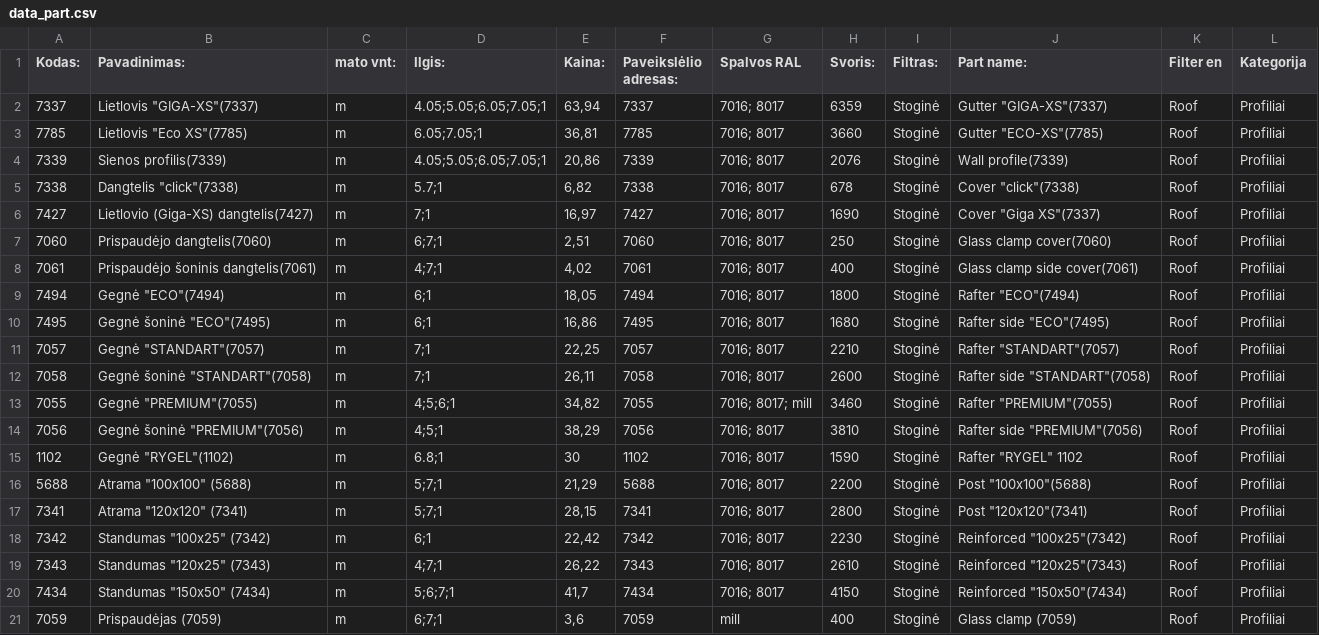
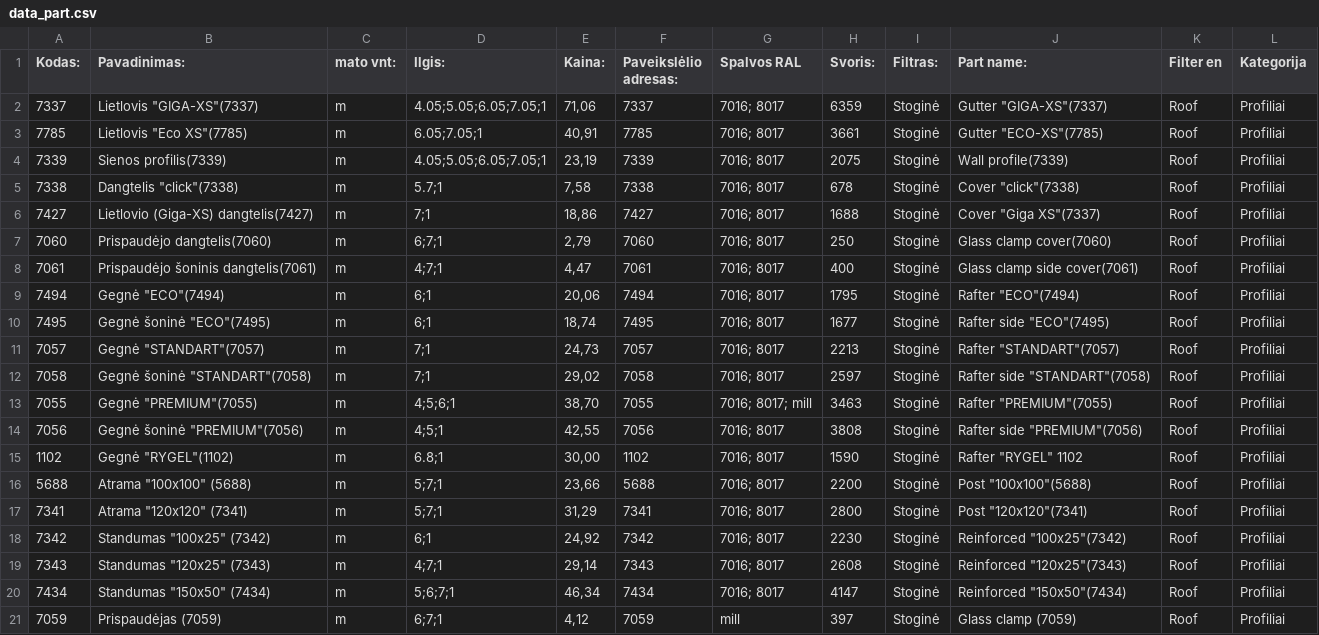
Before and after one commit to TomazasX/part, a CSV file: data_part.csv, drawn as a sheet; only a part is shown; the diff covers the shown part only.

Commit message:
Add files via upload

```diff
--- a/data_part.csv
+++ b/data_part.csv
@@ -1,21 +1,21 @@
 Kodas:;Pavadinimas:;mato vnt:;Ilgis:;Kaina:;Paveikslėlio adresas:;Spalvos RAL;Svoris:;Filtras:;Part name:;Filter en;Kategorija
-7337;"Lietlovis ""GIGA-XS""(7337)";m;"4.05;5.05;6.05;7.05;1";63,94;7337;"7016; 8017";6359;Stoginė;"Gutter ""GIGA-XS""(7337)";Roof;Profiliai
-7785;"Lietlovis ""Eco XS""(7785)";m;"6.05;7.05;1";36,81;7785;"7016; 8017";3660;Stoginė;"Gutter ""ECO-XS""(7785)";Roof;Profiliai
-7339;Sienos profilis(7339);m;"4.05;5.05;6.05;7.05;1";20,86;7339;"7016; 8017";2076;Stoginė;Wall profile(7339);Roof;Profiliai
-7338;"Dangtelis ""click""(7338)";m;"5.7;1";6,82;7338;"7016; 8017";678;Stoginė;"Cover ""click""(7338)";Roof;Profiliai
-7427;Lietlovio (Giga-XS) dangtelis(7427);m;"7;1";16,97;7427;"7016; 8017";1690;Stoginė;"Cover ""Giga XS""(7337)";Roof;Profiliai
-7060;Prispaudėjo dangtelis(7060);m;"6;7;1";2,51;7060;"7016; 8017";250;Stoginė;Glass clamp cover(7060);Roof;Profiliai
-7061;Prispaudėjo šoninis dangtelis(7061);m;"4;7;1";4,02;7061;"7016; 8017";400;Stoginė;Glass clamp side cover(7061);Roof;Profiliai
-7494;"Gegnė ""ECO""(7494)";m;"6;1";18,05;7494;"7016; 8017";1800;Stoginė;"Rafter ""ECO""(7494)";Roof;Profiliai
-7495;"Gegnė šoninė ""ECO""(7495)";m;"6;1";16,86;7495;"7016; 8017";1680;Stoginė;"Rafter side ""ECO""(7495)";Roof;Profiliai
-7057;"Gegnė ""STANDART""(7057)";m;"7;1";22,25;7057;"7016; 8017";2210;Stoginė;"Rafter ""STANDART""(7057)";Roof;Profiliai
-7058;"Gegnė šoninė ""STANDART""(7058)";m;"7;1";26,11;7058;"7016; 8017";2600;Stoginė;"Rafter side ""STANDART""(7058)";Roof;Profiliai
-7055;"Gegnė ""PREMIUM""(7055)";m;"4;5;6;1";34,82;7055;"7016; 8017; mill";3460;Stoginė;"Rafter ""PREMIUM""(7055)";Roof;Profiliai
-7056;"Gegnė šoninė ""PREMIUM""(7056)";m;"4;5;1";38,29;7056;"7016; 8017";3810;Stoginė;"Rafter side ""PREMIUM""(7056)";Roof;Profiliai
-1102;"Gegnė ""RYGEL""(1102)";m;"6.8;1";30;1102;"7016; 8017";1590;Stoginė;"Rafter ""RYGEL"" 1102";Roof;Profiliai
-5688;"Atrama ""100x100"" (5688)";m;"5;7;1";21,29;5688;"7016; 8017";2200;Stoginė;"Post ""100x100""(5688)";Roof;Profiliai
-7341;"Atrama ""120x120"" (7341)";m;"5;7;1";28,15;7341;"7016; 8017";2800;Stoginė;"Post ""120x120""(7341)";Roof;Profiliai
-7342;"Standumas ""100x25"" (7342)";m;"6;1";22,42;7342;"7016; 8017";2230;Stoginė;"Reinforced ""100x25""(7342)";Roof;Profiliai
-7343;"Standumas ""120x25"" (7343)";m;"4;7;1";26,22;7343;"7016; 8017";2610;Stoginė;"Reinforced ""120x25""(7343)";Roof;Profiliai
-7434;"Standumas ""150x50"" (7434)";m;"5;6;7;1";41,7;7434;"7016; 8017";4150;Stoginė;"Reinforced ""150x50""(7434)";Roof;Profiliai
-7059;Prispaudėjas (7059);m;"6;7;1";3,6;7059;mill;400;Stoginė;Glass clamp (7059);Roof;Profiliai
+7337;"Lietlovis ""GIGA-XS""(7337)";m;"4.05;5.05;6.05;7.05;1";71,06;7337;"7016; 8017";6359;Stoginė;"Gutter ""GIGA-XS""(7337)";Roof;Profiliai
+7785;"Lietlovis ""Eco XS""(7785)";m;"6.05;7.05;1";40,91;7785;"7016; 8017";3661;Stoginė;"Gutter ""ECO-XS""(7785)";Roof;Profiliai
+7339;Sienos profilis(7339);m;"4.05;5.05;6.05;7.05;1";23,19;7339;"7016; 8017";2075;Stoginė;Wall profile(7339);Roof;Profiliai
+7338;"Dangtelis ""click""(7338)";m;"5.7;1";7,58;7338;"7016; 8017";678;Stoginė;"Cover ""click""(7338)";Roof;Profiliai
+7427;Lietlovio (Giga-XS) dangtelis(7427);m;"7;1";18,86;7427;"7016; 8017";1688;Stoginė;"Cover ""Giga XS""(7337)";Roof;Profiliai
+7060;Prispaudėjo dangtelis(7060);m;"6;7;1";2,79;7060;"7016; 8017";250;Stoginė;Glass clamp cover(7060);Roof;Profiliai
+7061;Prispaudėjo šoninis dangtelis(7061);m;"4;7;1";4,47;7061;"7016; 8017";400;Stoginė;Glass clamp side cover(7061);Roof;Profiliai
+7494;"Gegnė ""ECO""(7494)";m;"6;1";20,06;7494;"7016; 8017";1795;Stoginė;"Rafter ""ECO""(7494)";Roof;Profiliai
+7495;"Gegnė šoninė ""ECO""(7495)";m;"6;1";18,74;7495;"7016; 8017";1677;Stoginė;"Rafter side ""ECO""(7495)";Roof;Profiliai
+7057;"Gegnė ""STANDART""(7057)";m;"7;1";24,73;7057;"7016; 8017";2213;Stoginė;"Rafter ""STANDART""(7057)";Roof;Profiliai
+7058;"Gegnė šoninė ""STANDART""(7058)";m;"7;1";29,02;7058;"7016; 8017";2597;Stoginė;"Rafter side ""STANDART""(7058)";Roof;Profiliai
+7055;"Gegnė ""PREMIUM""(7055)";m;"4;5;6;1";38,70;7055;"7016; 8017; mill";3463;Stoginė;"Rafter ""PREMIUM""(7055)";Roof;Profiliai
+7056;"Gegnė šoninė ""PREMIUM""(7056)";m;"4;5;1";42,55;7056;"7016; 8017";3808;Stoginė;"Rafter side ""PREMIUM""(7056)";Roof;Profiliai
+1102;"Gegnė ""RYGEL""(1102)";m;"6.8;1";30,00;1102;"7016; 8017";1590;Stoginė;"Rafter ""RYGEL"" 1102";Roof;Profiliai
+5688;"Atrama ""100x100"" (5688)";m;"5;7;1";23,66;5688;"7016; 8017";2200;Stoginė;"Post ""100x100""(5688)";Roof;Profiliai
+7341;"Atrama ""120x120"" (7341)";m;"5;7;1";31,29;7341;"7016; 8017";2800;Stoginė;"Post ""120x120""(7341)";Roof;Profiliai
+7342;"Standumas ""100x25"" (7342)";m;"6;1";24,92;7342;"7016; 8017";2230;Stoginė;"Reinforced ""100x25""(7342)";Roof;Profiliai
+7343;"Standumas ""120x25"" (7343)";m;"4;7;1";29,14;7343;"7016; 8017";2608;Stoginė;"Reinforced ""120x25""(7343)";Roof;Profiliai
+7434;"Standumas ""150x50"" (7434)";m;"5;6;7;1";46,34;7434;"7016; 8017";4147;Stoginė;"Reinforced ""150x50""(7434)";Roof;Profiliai
+7059;Prispaudėjas (7059);m;"6;7;1";4,12;7059;mill;397;Stoginė;Glass clamp (7059);Roof;Profiliai
```
Also changed, not shown: 95 edited cells elsewhere in this file.
